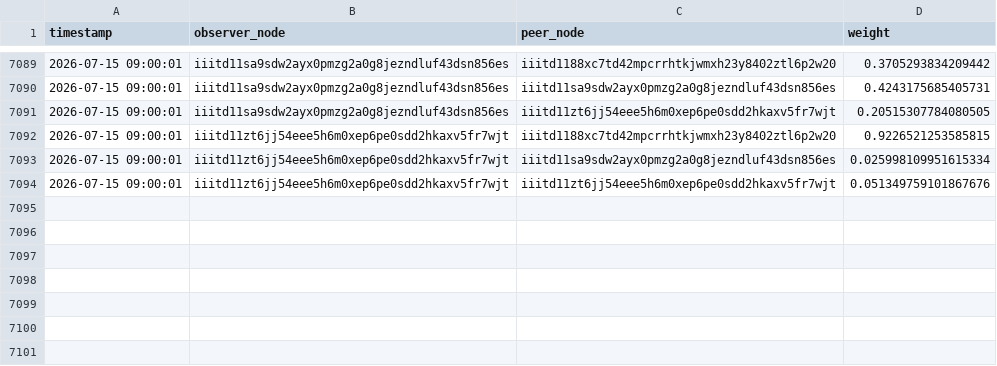
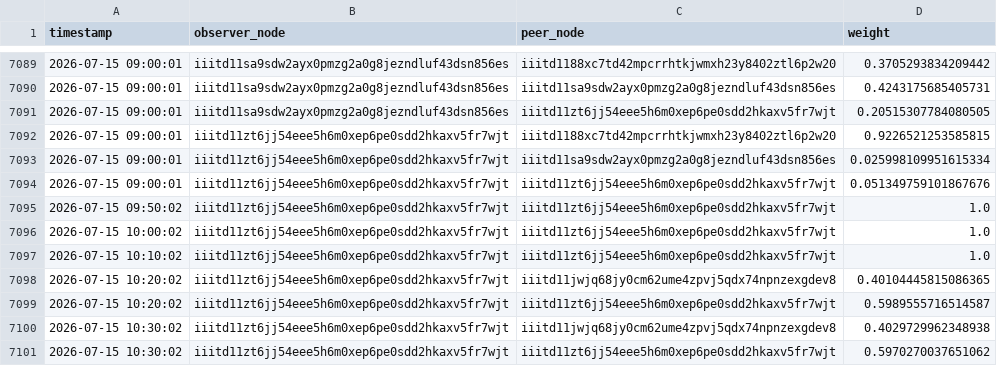
Before and after one commit to ggauranshi-03/SLAKSHNA-FL, a CSV file: logs/trust_scores_new.csv, drawn as a sheet; only a part is shown, gaps mark what is left out; the diff names each change by its address in the sheet, - before the commit and + after, or states it on an @@ line.

```diff
--- a/logs/trust_scores_new.csv
+++ b/logs/trust_scores_new.csv
+row 7095: 2026-07-15 09:50:02 | iiitd11zt6jj54eee5h6m0xep6pe0sdd2hkaxv5fr7wjt | iiitd11zt6jj54eee5h6m0xep6pe0sdd2hkaxv5fr7wjt | 1.0
+row 7096: 2026-07-15 10:00:02 | iiitd11zt6jj54eee5h6m0xep6pe0sdd2hkaxv5fr7wjt | iiitd11zt6jj54eee5h6m0xep6pe0sdd2hkaxv5fr7wjt | 1.0
+row 7097: 2026-07-15 10:10:02 | iiitd11zt6jj54eee5h6m0xep6pe0sdd2hkaxv5fr7wjt | iiitd11zt6jj54eee5h6m0xep6pe0sdd2hkaxv5fr7wjt | 1.0
+row 7098: 2026-07-15 10:20:02 | iiitd11zt6jj54eee5h6m0xep6pe0sdd2hkaxv5fr7wjt | iiitd11jwjq68jy0cm62ume4zpvj5qdx74npnzexgdev8 | 0.40104445815086365
+row 7099: 2026-07-15 10:20:02 | iiitd11zt6jj54eee5h6m0xep6pe0sdd2hkaxv5fr7wjt | iiitd11zt6jj54eee5h6m0xep6pe0sdd2hkaxv5fr7wjt | 0.5989555716514587
+row 7100: 2026-07-15 10:30:02 | iiitd11zt6jj54eee5h6m0xep6pe0sdd2hkaxv5fr7wjt | iiitd11jwjq68jy0cm62ume4zpvj5qdx74npnzexgdev8 | 0.4029729962348938
+row 7101: 2026-07-15 10:30:02 | iiitd11zt6jj54eee5h6m0xep6pe0sdd2hkaxv5fr7wjt | iiitd11zt6jj54eee5h6m0xep6pe0sdd2hkaxv5fr7wjt | 0.5970270037651062
```
Also changed, not shown: logs/epoch_loss_tracking.csv, logs/ml_performance.csv.
